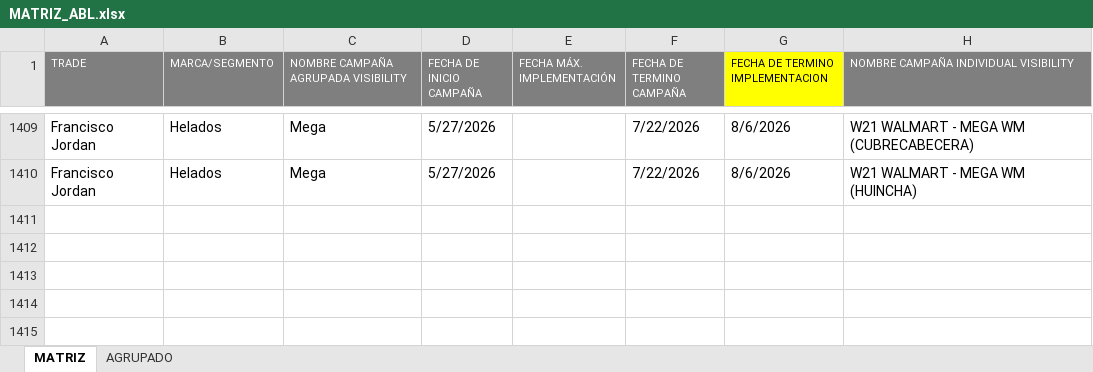
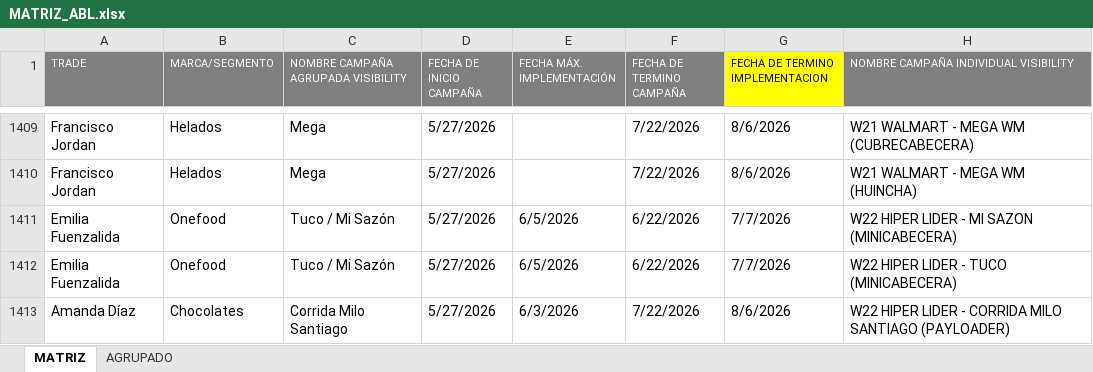
Before and after one commit to diegoepic/visibility2_, an Excel workbook: portal/repositorio/ABL/MATRIZ_ABL.xlsx, sheet MATRIZ, drawn as a sheet; only a part is shown, gaps mark what is left out; values as stored, in another font and other column widths than the file's, no borders; the diff names each change by its address in the sheet, - before the commit and + after, or states it on an @@ line.

```diff
--- a/portal/repositorio/ABL/MATRIZ_ABL.xlsx (sheet MATRIZ)
+++ b/portal/repositorio/ABL/MATRIZ_ABL.xlsx (sheet MATRIZ)
+row 1411: Emilia Fuenzalida | Onefood | Tuco / Mi Sazón | 5/27/2026 | 6/5/2026 | 6/22/2026 | 7/7/2026 | W22 HIPER LIDER - MI SAZON (MINICABECERA)
+row 1412: Emilia Fuenzalida | Onefood | Tuco / Mi Sazón | 5/27/2026 | 6/5/2026 | 6/22/2026 | 7/7/2026 | W22 HIPER LIDER - TUCO (MINICABECERA)
+row 1413: Amanda Díaz | Chocolates | Corrida Milo Santiago | 5/27/2026 | 6/3/2026 | 7/22/2026 | 8/6/2026 | W22 HIPER LIDER - CORRIDA MILO SANTIAGO (PAYLOADER)
```
Also changed, not shown: 16 other files.
